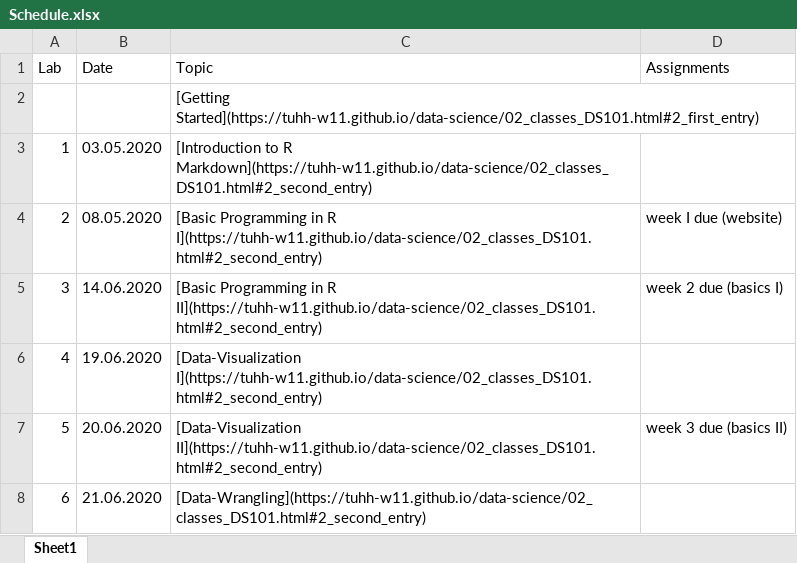
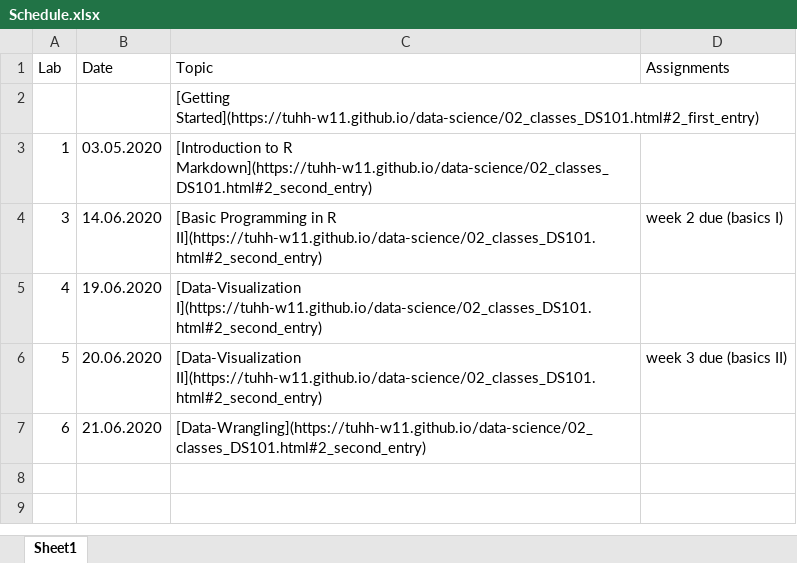
Before and after one commit to TUHHStartupEngineers-Classroom/data-science, an Excel workbook: Schedule.xlsx, sheet Sheet1, drawn as a sheet; values as stored, in another font and other column widths than the file's, no borders; the diff names each change by its address in the sheet, - before the commit and + after, or states it on an @@ line.

Commit message:
updated classes

```diff
--- a/Schedule.xlsx (sheet Sheet1)
+++ b/Schedule.xlsx (sheet Sheet1)
-row 4: 2 | 08.05.2020 | [Basic Programming in R I](https://tuhh-w11.github.io/data-science/02_classes_DS101.html#2_second_entry) | week I due (website)
```
Also changed, not shown: docs/Schedule.xlsx, 58 other files.
